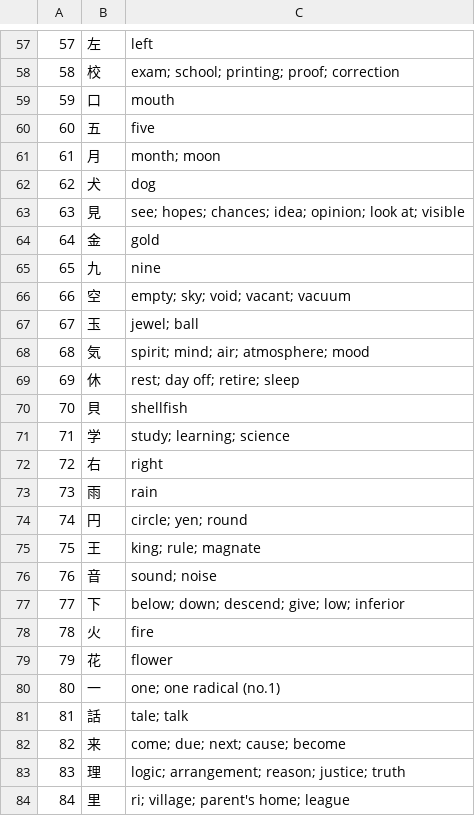
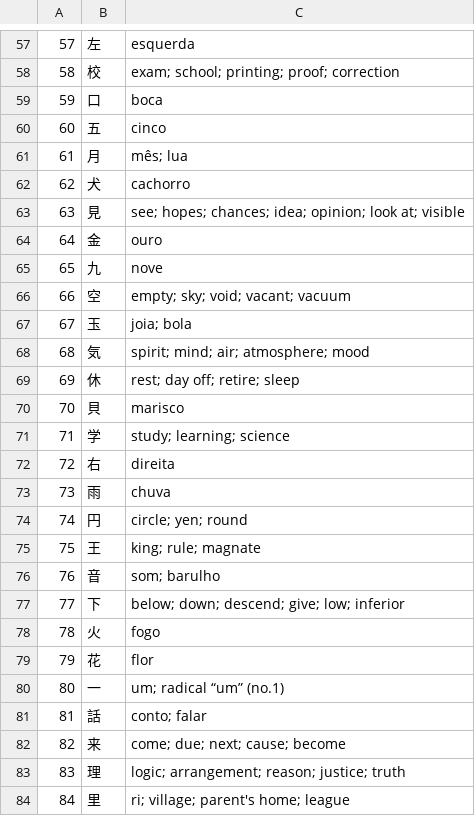
Before and after one commit to kiq005/kiq005.github.io, a CSV file: br/tools/japanese/kanji_6656.csv, drawn as a sheet; only a part is shown, gaps mark what is left out; the diff covers the shown part only.

```diff
--- a/br/tools/japanese/kanji_6656.csv
+++ b/br/tools/japanese/kanji_6656.csv
@@ -57,26 +57,26 @@
-57,左,left
+57,左,esquerda
 58,校,exam; school; printing; proof; correction
-59,口,mouth
-60,五,five
-61,月,month; moon
-62,犬,dog
+59,口,boca
+60,五,cinco
+61,月,mês; lua
+62,犬,cachorro
 63,見,see; hopes; chances; idea; opinion; look at; visible
-64,金,gold
-65,九,nine
+64,金,ouro
+65,九,nove
 66,空,empty; sky; void; vacant; vacuum
-67,玉,jewel; ball
+67,玉,joia; bola
 68,気,spirit; mind; air; atmosphere; mood
 69,休,rest; day off; retire; sleep
-70,貝,shellfish
+70,貝,marisco
 71,学,study; learning; science
-72,右,right
-73,雨,rain
+72,右,direita
+73,雨,chuva
 74,円,circle; yen; round
 75,王,king; rule; magnate
-76,音,sound; noise
+76,音,som; barulho
 77,下,below; down; descend; give; low; inferior
-78,火,fire
-79,花,flower
-80,一,one; one radical (no.1)
-81,話,tale; talk
+78,火,fogo
+79,花,flor
+80,一,um; radical “um” (no.1)
+81,話,conto; falar
 82,来,come; due; next; cause; become
```
Also changed, not shown: 47 edited cells elsewhere in this file, 29 other files.
